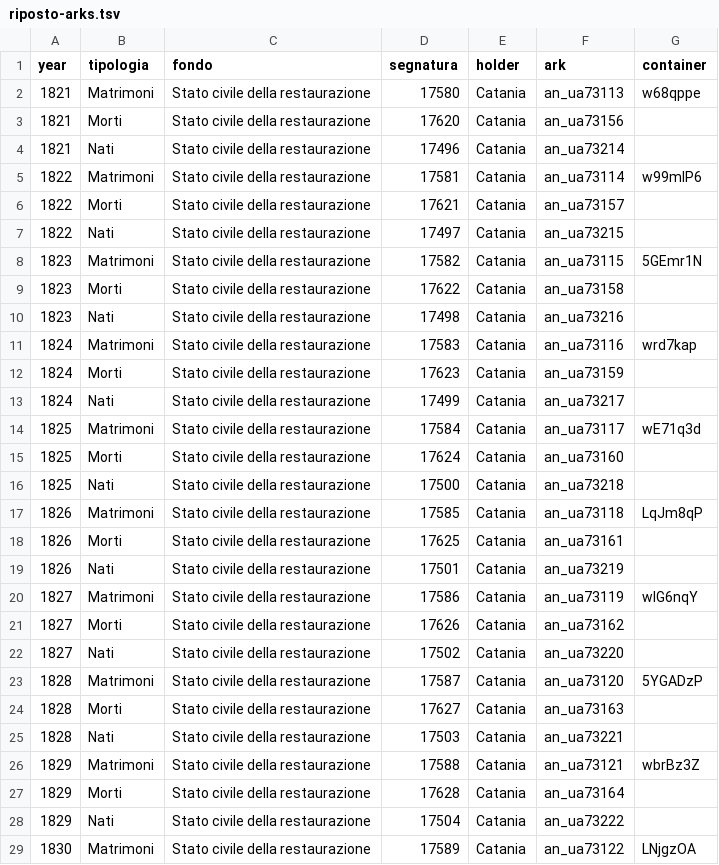
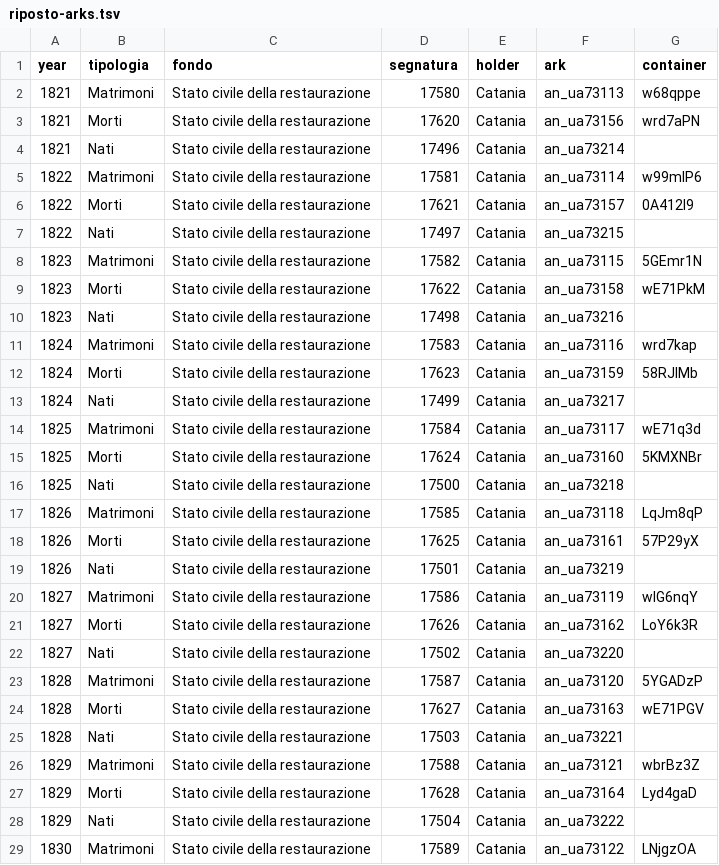
Before and after one commit to daviddef/TheMazza, a TSV file: data/riposto-arks.tsv, drawn as a sheet; only a part is shown; the diff covers the shown part only.

```diff
--- a/data/riposto-arks.tsv
+++ b/data/riposto-arks.tsv
@@ -2,27 +2,27 @@ year	tipologia	fondo	segnatura	holder	ark	container
 1821	Matrimoni	Stato civile della restaurazione	17580	Catania	an_ua73113	w68qppe
-1821	Morti	Stato civile della restaurazione	17620	Catania	an_ua73156	
+1821	Morti	Stato civile della restaurazione	17620	Catania	an_ua73156	wrd7aPN
 1821	Nati	Stato civile della restaurazione	17496	Catania	an_ua73214	
 1822	Matrimoni	Stato civile della restaurazione	17581	Catania	an_ua73114	w99mlP6
-1822	Morti	Stato civile della restaurazione	17621	Catania	an_ua73157	
+1822	Morti	Stato civile della restaurazione	17621	Catania	an_ua73157	0A412l9
 1822	Nati	Stato civile della restaurazione	17497	Catania	an_ua73215	
 1823	Matrimoni	Stato civile della restaurazione	17582	Catania	an_ua73115	5GEmr1N
-1823	Morti	Stato civile della restaurazione	17622	Catania	an_ua73158	
+1823	Morti	Stato civile della restaurazione	17622	Catania	an_ua73158	wE71PkM
 1823	Nati	Stato civile della restaurazione	17498	Catania	an_ua73216	
 1824	Matrimoni	Stato civile della restaurazione	17583	Catania	an_ua73116	wrd7kap
-1824	Morti	Stato civile della restaurazione	17623	Catania	an_ua73159	
+1824	Morti	Stato civile della restaurazione	17623	Catania	an_ua73159	58RJlMb
 1824	Nati	Stato civile della restaurazione	17499	Catania	an_ua73217	
 1825	Matrimoni	Stato civile della restaurazione	17584	Catania	an_ua73117	wE71q3d
-1825	Morti	Stato civile della restaurazione	17624	Catania	an_ua73160	
+1825	Morti	Stato civile della restaurazione	17624	Catania	an_ua73160	5KMXNBr
 1825	Nati	Stato civile della restaurazione	17500	Catania	an_ua73218	
 1826	Matrimoni	Stato civile della restaurazione	17585	Catania	an_ua73118	LqJm8qP
-1826	Morti	Stato civile della restaurazione	17625	Catania	an_ua73161	
+1826	Morti	Stato civile della restaurazione	17625	Catania	an_ua73161	57P29yX
 1826	Nati	Stato civile della restaurazione	17501	Catania	an_ua73219	
 1827	Matrimoni	Stato civile della restaurazione	17586	Catania	an_ua73119	wlG6nqY
-1827	Morti	Stato civile della restaurazione	17626	Catania	an_ua73162	
+1827	Morti	Stato civile della restaurazione	17626	Catania	an_ua73162	LoY6k3R
 1827	Nati	Stato civile della restaurazione	17502	Catania	an_ua73220	
 1828	Matrimoni	Stato civile della restaurazione	17587	Catania	an_ua73120	5YGADzP
-1828	Morti	Stato civile della restaurazione	17627	Catania	an_ua73163	
+1828	Morti	Stato civile della restaurazione	17627	Catania	an_ua73163	wE71PGV
 1828	Nati	Stato civile della restaurazione	17503	Catania	an_ua73221	
 1829	Matrimoni	Stato civile della restaurazione	17588	Catania	an_ua73121	wbrBz3Z
-1829	Morti	Stato civile della restaurazione	17628	Catania	an_ua73164	
+1829	Morti	Stato civile della restaurazione	17628	Catania	an_ua73164	Lyd4gaD
 1829	Nati	Stato civile della restaurazione	17504	Catania	an_ua73222	
```
Also changed, not shown: 44 edited cells elsewhere in this file.
